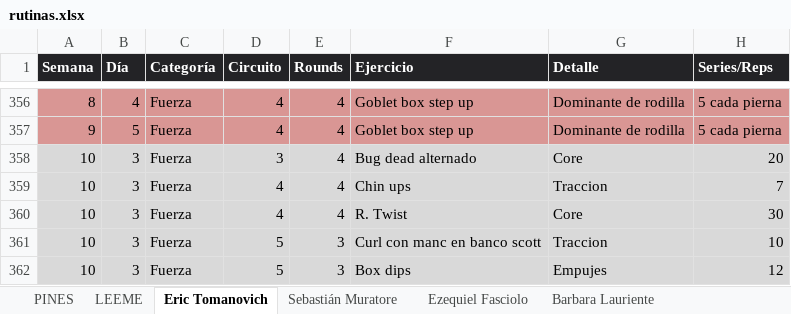
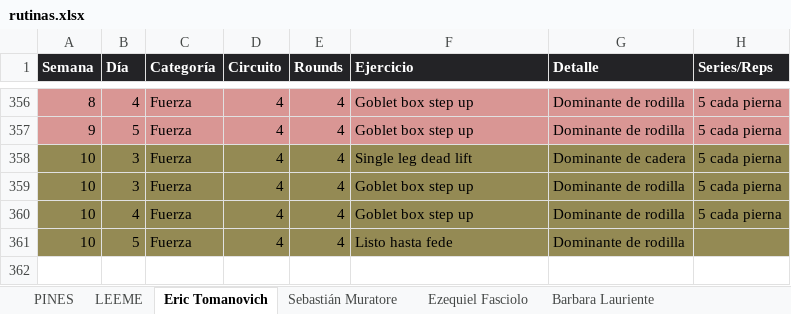
Before and after one commit to erictomanovich-web/profe.eric.app, an Excel workbook: pwa/rutinas.xlsx, sheet Eric Tomanovich, drawn as a sheet; only a part is shown, gaps mark what is left out; values as stored, in another font and other column widths than the file's, no borders; removed rows and columns are numbered as before the commit, all else as after; the diff names each change by its address in the sheet, - before the commit and + after, or states it on an @@ line.

```diff
--- a/pwa/rutinas.xlsx (sheet Eric Tomanovich)
+++ b/pwa/rutinas.xlsx (sheet Eric Tomanovich)
-A358:H359 fill: #D9D9D9
+A358:H359 fill: #948A54
-D358 (Circuito): 3
+D358 (Circuito): 4
-F358 (Ejercicio): Bug dead alternado
+F358 (Ejercicio): Single leg dead lift
-G358 (Detalle): Core
+G358 (Detalle): Dominante de cadera
-H358 (Series/Reps): 20
+H358 (Series/Reps): 5 cada pierna
-F359 (Ejercicio): Chin ups
+F359 (Ejercicio): Goblet box step up
-G359 (Detalle): Traccion
+G359 (Detalle): Dominante de rodilla
-H359 (Series/Reps): 7
+H359 (Series/Reps): 5 cada pierna
+row 360: 10 | 4 | Fuerza | 4 | 4 | Goblet box step up | Dominante de rodilla | 5 cada pierna
-A361:H361 fill: #D9D9D9
+A361:H361 fill: #948A54
-B361 (Día): 3
+B361 (Día): 5
-F361 (Ejercicio): R. Twist
+F361 (Ejercicio): Listo hasta fede
-G361 (Detalle): Core
+G361 (Detalle): Dominante de rodilla
-H361 (Series/Reps): 30
+H361 (Series/Reps): (empty)
-row 361: 10 | 3 | Fuerza | 5 | 3 | Curl con manc en banco scott | Traccion | 10
-row 362: 10 | 3 | Fuerza | 5 | 3 | Box dips | Empujes | 12
```
Also changed, not shown: sheet Federico Suarez.
